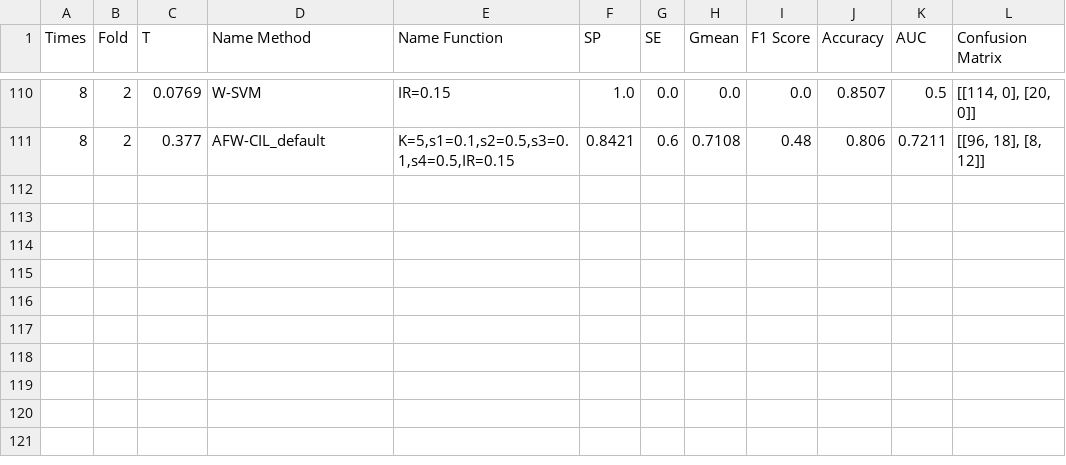
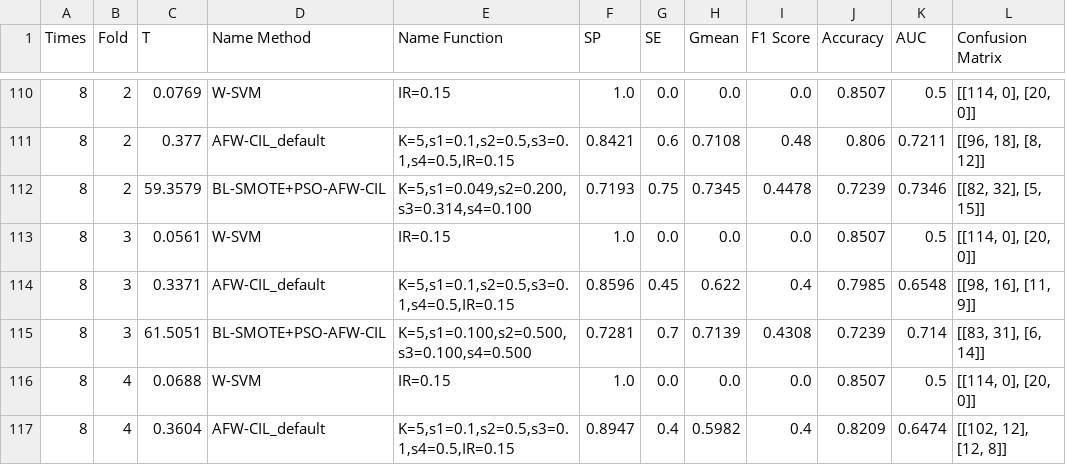
Before and after one commit to anhngocdang2723/afw-cil, a CSV file: notebook_modified/Experiment/Test_transfusion_15032026_081348/Test_transfusion_KB3_IR15pct_15032026_094348.csv, drawn as a sheet; only a part is shown, gaps mark what is left out.

```diff
--- a/notebook_modified/Experiment/Test_transfusion_15032026_081348/Test_transfusion_KB3_IR15pct_15032026_094348.csv
+++ b/notebook_modified/Experiment/Test_transfusion_15032026_081348/Test_transfusion_KB3_IR15pct_15032026_094348.csv
@@ -111 +111,7 @@ Times,Fold,T,Name Method,Name Function,SP,SE,Gmean,F1 Score,Accuracy,AUC,Confusi
 8,2,0.377,AFW-CIL_default,"K=5,s1=0.1,s2=0.5,s3=0.1,s4=0.5,IR=0.15",0.8421,0.6,0.7108,0.48,0.806,0.7211,"[[96, 18], [8, 12]]"
+8,2,59.3579,BL-SMOTE+PSO-AFW-CIL,"K=5,s1=0.049,s2=0.200,s3=0.314,s4=0.100",0.7193,0.75,0.7345,0.4478,0.7239,0.7346,"[[82, 32], [5, 15]]"
+8,3,0.0561,W-SVM,IR=0.15,1.0,0.0,0.0,0.0,0.8507,0.5,"[[114, 0], [20, 0]]"
+8,3,0.3371,AFW-CIL_default,"K=5,s1=0.1,s2=0.5,s3=0.1,s4=0.5,IR=0.15",0.8596,0.45,0.622,0.4,0.7985,0.6548,"[[98, 16], [11, 9]]"
+8,3,61.5051,BL-SMOTE+PSO-AFW-CIL,"K=5,s1=0.100,s2=0.500,s3=0.100,s4=0.500",0.7281,0.7,0.7139,0.4308,0.7239,0.714,"[[83, 31], [6, 14]]"
+8,4,0.0688,W-SVM,IR=0.15,1.0,0.0,0.0,0.0,0.8507,0.5,"[[114, 0], [20, 0]]"
+8,4,0.3604,AFW-CIL_default,"K=5,s1=0.1,s2=0.5,s3=0.1,s4=0.5,IR=0.15",0.8947,0.4,0.5982,0.4,0.8209,0.6474,"[[102, 12], [12, 8]]"
```
Also changed, not shown: 2 other files.
